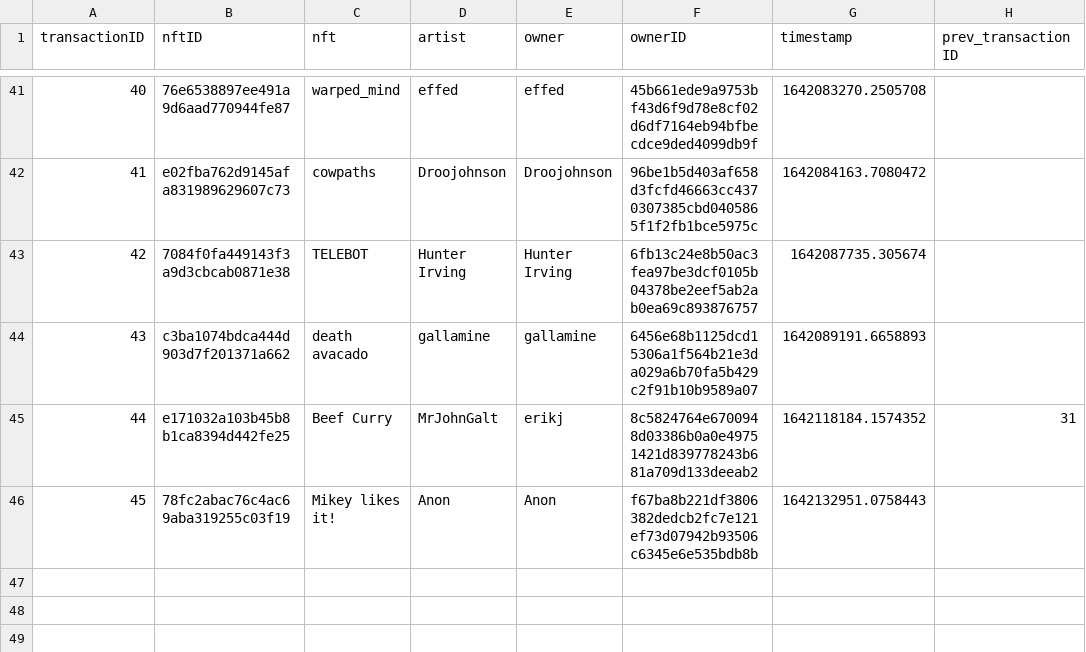
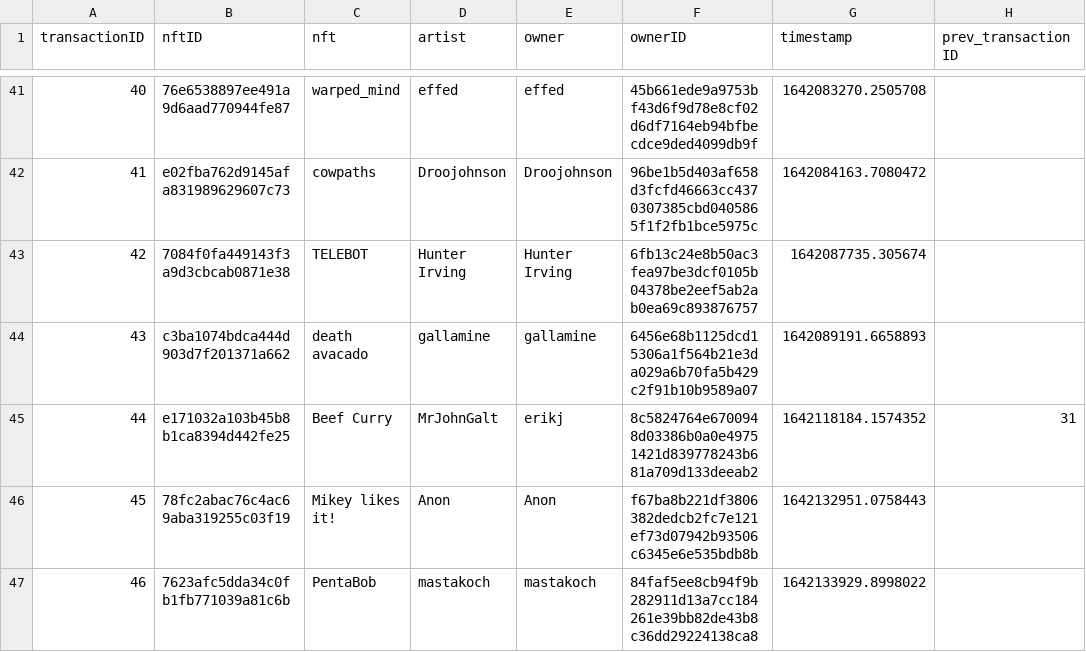
Before and after one commit to roycoding/csvchain, a CSV file: chain.csv, drawn as a sheet; only a part is shown, gaps mark what is left out.

Commit message:
Minted PentaBob

```diff
--- a/chain.csv
+++ b/chain.csv
@@ -46 +46,2 @@ transactionID,nftID,nft,artist,owner,ownerID,timestamp,prev_transactionID
 45,78fc2abac76c4ac69aba319255c03f19,Mikey likes it!,Anon,Anon,f67ba8b221df3806382dedcb2fc7e121ef73d07942b93506c6345e6e535bdb8b,1642132951.0758443,
+46,7623afc5dda34c0fb1fb771039a81c6b,PentaBob,mastakoch,mastakoch,84faf5ee8cb94f9b282911d13a7cc184261e39bb82de43b8c36dd29224138ca8,1642133929.8998022,
```
Also changed, not shown: 3 other files.
